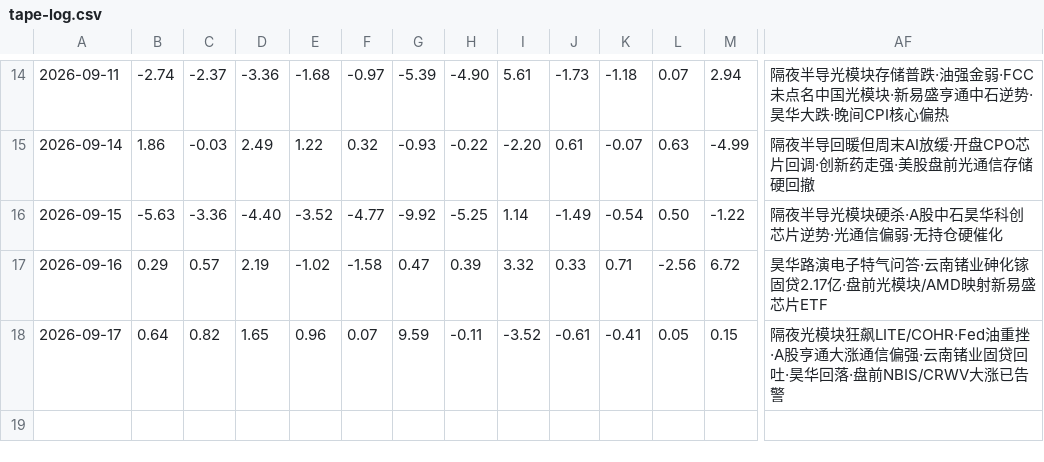
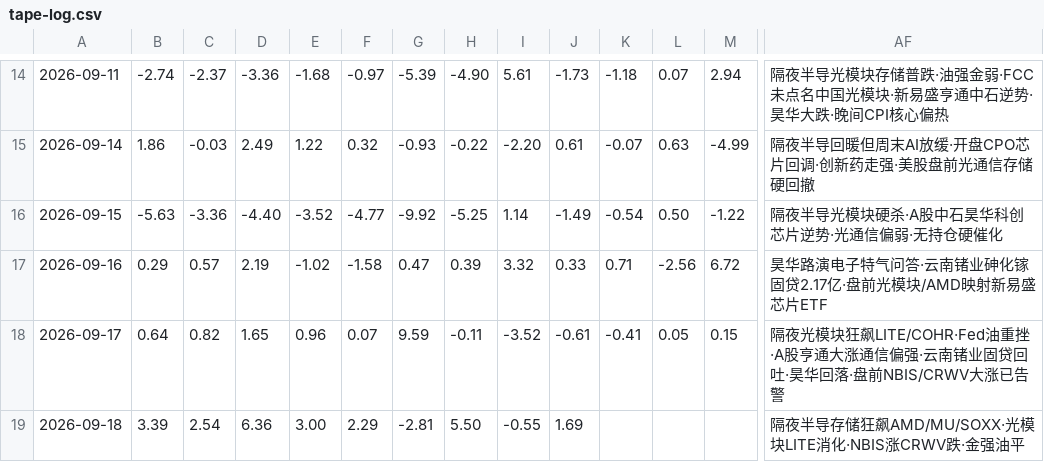
Before and after one commit to bruceleeETH/grok188, a CSV file: tape-log.csv, drawn as a sheet; only a part is shown, gaps mark what is left out; rows hold the shown columns only; the diff names each change by its address in the sheet, - before the commit and + after, or states it on an @@ line.

Commit message:
update tape log overnight 2026-09-18 (US 2026-09-17 closes)

```diff
--- a/tape-log.csv
+++ b/tape-log.csv
+row 19: 2026-09-18 | 3.39 | 2.54 | 6.36 | 3.00 | 2.29 | -2.81 | 5.50 | -0.55 | 1.69 |  |  |  | 隔夜半导存储狂飙AMD/MU/SOXX·光模块LITE消化·NBIS涨CRWV跌·金强油平
```
Also changed, not shown: 2 other files.
